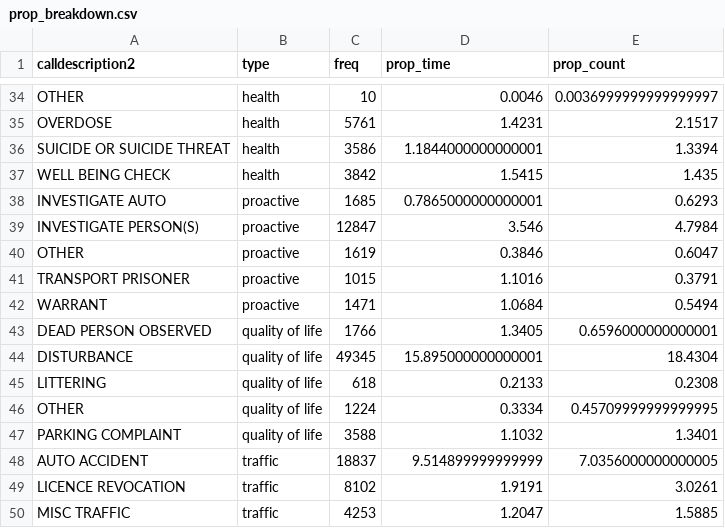
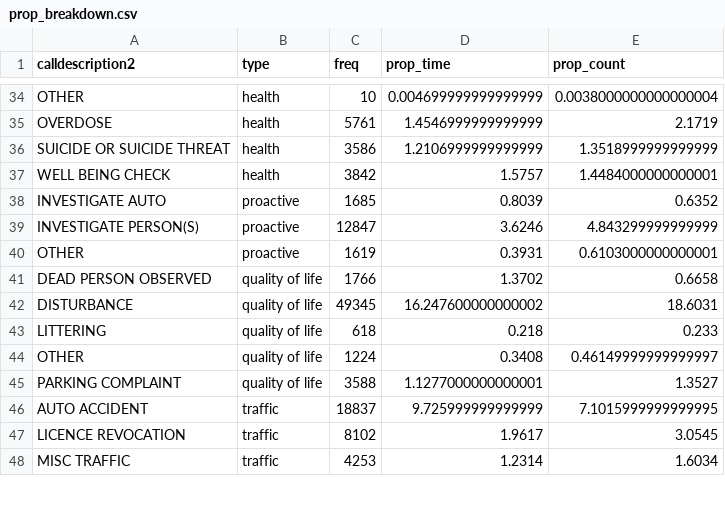
Before and after one commit to langtonhugh/demand_detroit, a CSV file: results/prop_breakdown.csv, drawn as a sheet; only a part is shown, gaps mark what is left out; removed rows and columns are numbered as before the commit, all else as after; the diff covers the shown part only; the diff names each change by its address in the sheet, - before the commit and + after, or states it on an @@ line.

```diff
--- a/results/prop_breakdown.csv
+++ b/results/prop_breakdown.csv
-D34 (prop_time): 0.0046
+D34 (prop_time): 0.004699999999999999
-E34 (prop_count): 0.0036999999999999997
+E34 (prop_count): 0.0038000000000000004
-D35 (prop_time): 1.4231
+D35 (prop_time): 1.4546999999999999
-E35 (prop_count): 2.1517
+E35 (prop_count): 2.1719
-D36 (prop_time): 1.1844000000000001
+D36 (prop_time): 1.2106999999999999
-E36 (prop_count): 1.3394
+E36 (prop_count): 1.3518999999999999
-D37 (prop_time): 1.5415
+D37 (prop_time): 1.5757
-E37 (prop_count): 1.435
+E37 (prop_count): 1.4484000000000001
-D38 (prop_time): 0.7865000000000001
+D38 (prop_time): 0.8039
-E38 (prop_count): 0.6293
+E38 (prop_count): 0.6352
-D39 (prop_time): 3.546
+D39 (prop_time): 3.6246
-E39 (prop_count): 4.7984
+E39 (prop_count): 4.843299999999999
-D40 (prop_time): 0.3846
+D40 (prop_time): 0.3931
-E40 (prop_count): 0.6047
+E40 (prop_count): 0.6103000000000001
-row 41: TRANSPORT PRISONER | proactive | 1015 | 1.1016 | 0.3791
-row 42: WARRANT | proactive | 1471 | 1.0684 | 0.5494
-D41 (prop_time): 1.3405
+D41 (prop_time): 1.3702
-E41 (prop_count): 0.6596000000000001
+E41 (prop_count): 0.6658
-D42 (prop_time): 15.895000000000001
+D42 (prop_time): 16.247600000000002
-E42 (prop_count): 18.4304
+E42 (prop_count): 18.6031
-D43 (prop_time): 0.2133
+D43 (prop_time): 0.218
-E43 (prop_count): 0.2308
+E43 (prop_count): 0.233
-D44 (prop_time): 0.3334
+D44 (prop_time): 0.3408
-E44 (prop_count): 0.45709999999999995
+E44 (prop_count): 0.46149999999999997
-D45 (prop_time): 1.1032
+D45 (prop_time): 1.1277000000000001
-E45 (prop_count): 1.3401
+E45 (prop_count): 1.3527
-D46 (prop_time): 9.514899999999999
+D46 (prop_time): 9.725999999999999
-E46 (prop_count): 7.0356000000000005
+E46 (prop_count): 7.1015999999999995
-D47 (prop_time): 1.9191
+D47 (prop_time): 1.9617
-E47 (prop_count): 3.0261
+E47 (prop_count): 3.0545
-D48 (prop_time): 1.2047
+D48 (prop_time): 1.2314
-E48 (prop_count): 1.5885
+E48 (prop_count): 1.6034
```
Also changed, not shown: 74 edited cells elsewhere in this file, results/categorisation_summary.csv, results/table1_des_stats.csv, 8 other files.
